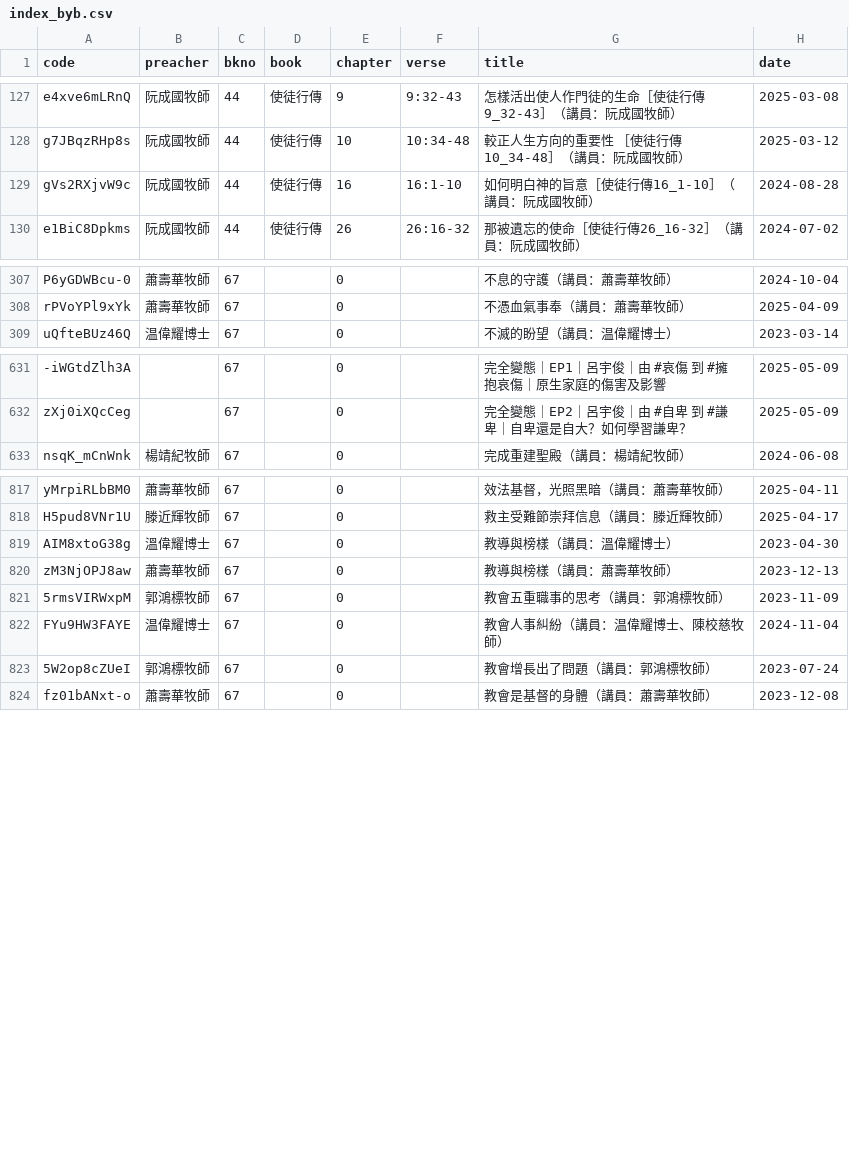
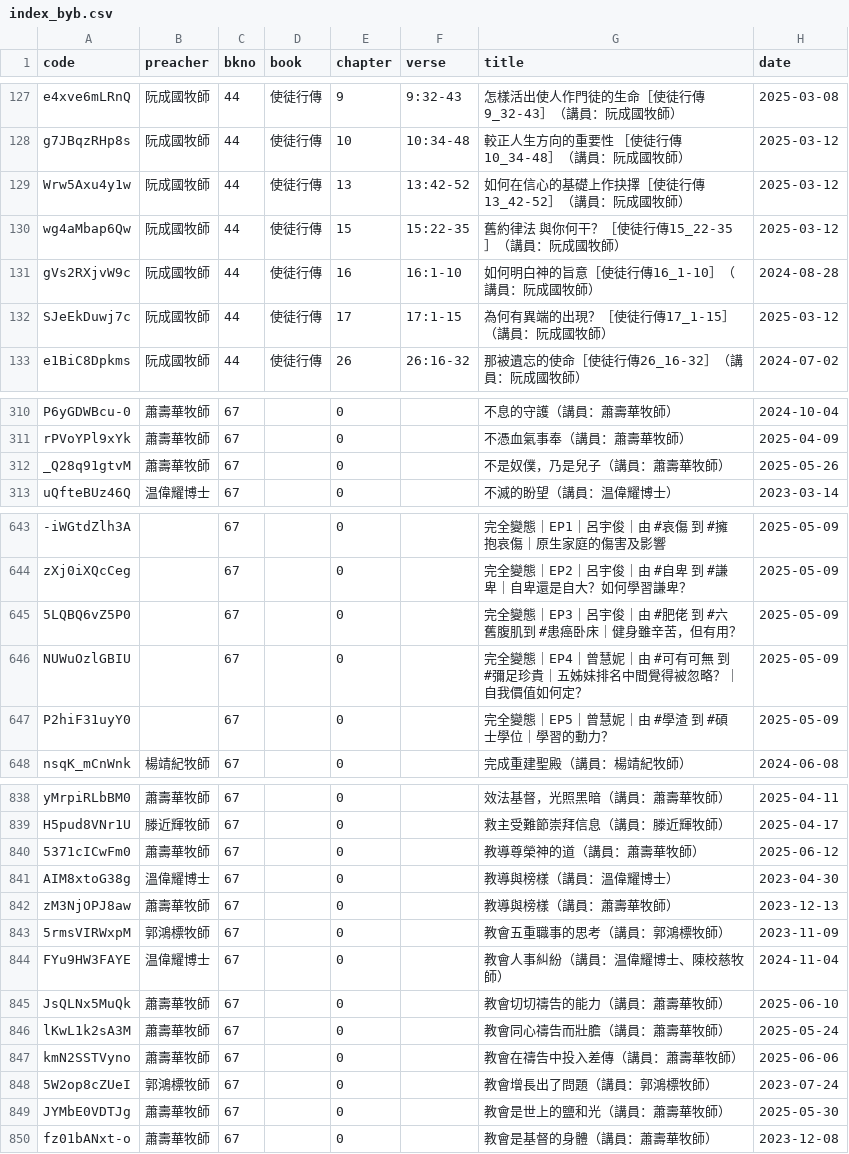
Before and after one commit to michaelchanwahyan/sermon-app, a CSV file: projects/ACSMHK/index_byb.csv, drawn as a sheet; only a part is shown, gaps mark what is left out; the diff covers the shown part only; the diff names each change by its address in the sheet, - before the commit and + after, or states it on an @@ line.

```diff
--- a/projects/ACSMHK/index_byb.csv
+++ b/projects/ACSMHK/index_byb.csv
+row 129: Wrw5Axu4y1w | 阮成國牧師 | 44 | 使徒行傳 | 13 | 13:42-52 | 如何在信心的基礎上作抉擇［使徒行傳13_42-52］（講員：阮成國牧師） | 2025-03-12
+row 130: wg4aMbap6Qw | 阮成國牧師 | 44 | 使徒行傳 | 15 | 15:22-35 | 舊約律法 與你何干？［使徒行傳15_22-35］（講員：阮成國牧師） | 2025-03-12
+row 132: SJeEkDuwj7c | 阮成國牧師 | 44 | 使徒行傳 | 17 | 17:1-15 | 為何有異端的出現？［使徒行傳17_1-15］（講員：阮成國牧師） | 2025-03-12
+row 312: _Q28q91gtvM | 蕭壽華牧師 | 67 |  | 0 |  | 不是奴僕，乃是兒子（講員：蕭壽華牧師） | 2025-05-26
+row 645: 5LQBQ6vZ5P0 |  | 67 |  | 0 |  | 完全變態｜EP3｜呂宇俊｜由 #肥佬 到 #六舊腹肌到 #患癌卧床｜健身雖辛苦，但有用？ | 2025-05-09
+row 646: NUWuOzlGBIU |  | 67 |  | 0 |  | 完全變態｜EP4｜曾慧妮｜由 #可有可無 到 #彌足珍貴｜五姊妹排名中間覺得被忽略？｜自我價值如何定？ | 2025-05-09
+row 647: P2hiF31uyY0 |  | 67 |  | 0 |  | 完全變態｜EP5｜曾慧妮｜由 #學渣 到 #碩士學位｜學習的動力？ | 2025-05-09
+row 840: 5371cICwFm0 | 蕭壽華牧師 | 67 |  | 0 |  | 教導尊榮神的道（講員：蕭壽華牧師） | 2025-06-12
+row 845: JsQLNx5MuQk | 蕭壽華牧師 | 67 |  | 0 |  | 教會切切禱告的能力（講員：蕭壽華牧師） | 2025-06-10
+row 846: lKwL1k2sA3M | 蕭壽華牧師 | 67 |  | 0 |  | 教會同心禱告而壯膽（講員：蕭壽華牧師） | 2025-05-24
+row 847: kmN2SSTVyno | 蕭壽華牧師 | 67 |  | 0 |  | 教會在禱告中投入差傳（講員：蕭壽華牧師） | 2025-06-06
+row 849: JYMbE0VDTJg | 蕭壽華牧師 | 67 |  | 0 |  | 教會是世上的鹽和光（講員：蕭壽華牧師） | 2025-05-30
```
Also changed, not shown: 21 added rows elsewhere in this file, projects/ACSMHK/index_byn.csv, projects/ACSMHK/index_byp.csv, 16 other files.
